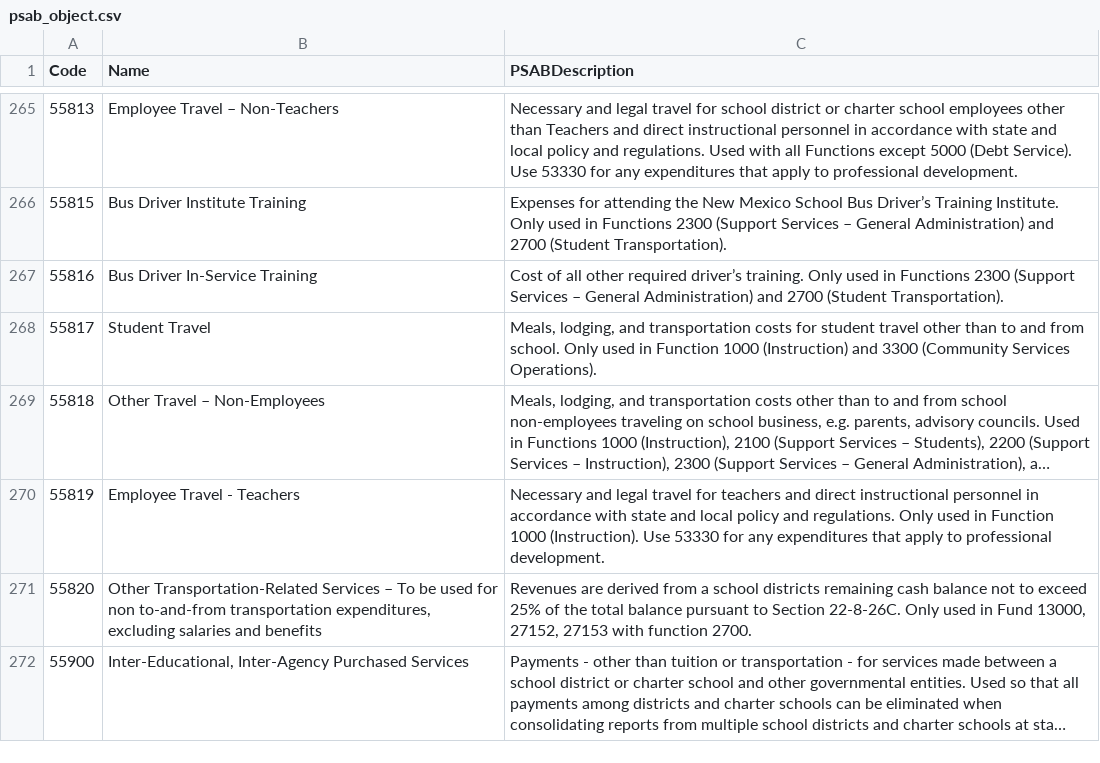
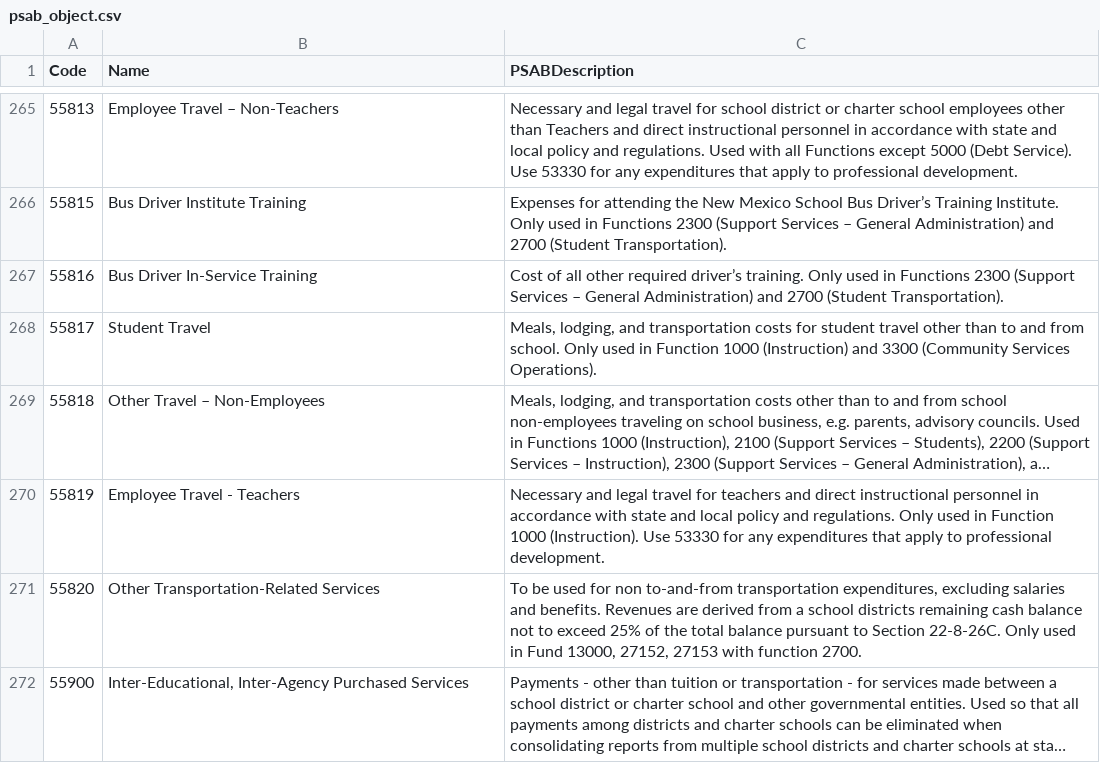
Before and after one commit to bobthehermit/UCOA_Lookup_App, a CSV file: psab/psab_object.csv, drawn as a sheet; only a part is shown, gaps mark what is left out; long unchanged cells end in …; the diff covers the shown part only; the diff names each change by its address in the sheet, - before the commit and + after, or states it on an @@ line.

```diff
--- a/psab/psab_object.csv
+++ b/psab/psab_object.csv
-B271 (Name): …Transportation-Related Services – To be used for non to-and-from transportation expenditures, excluding salaries and benefits
+B271 (Name): …Transportation-Related Services
-C271 (PSABDescription): Revenues are…
+C271 (PSABDescription): To be used for non to-and-from transportation expenditures, excluding salaries and benefits. Revenues are…
```
Also changed, not shown: 18 edited cells elsewhere in this file, data/ucoa_fund.csv, data/ucoa_job_class.csv, 7 other files.
